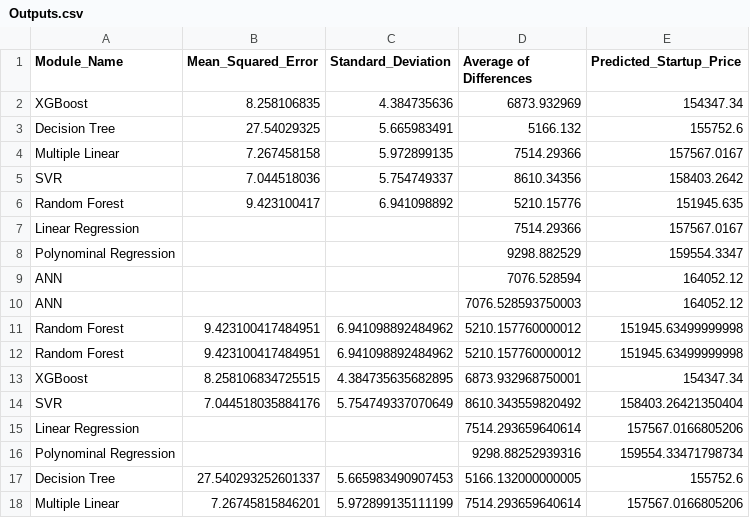
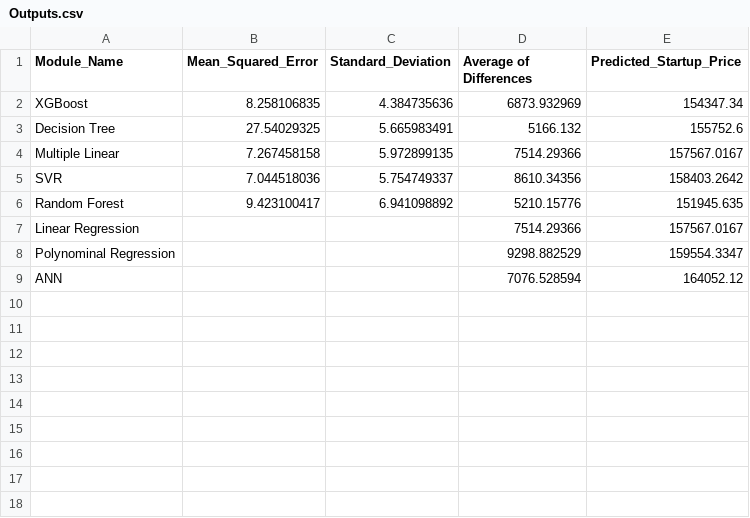
Before and after one commit to MiraminBagheri/Profit-prediction-of-startups, a CSV file: Outputs.csv, drawn as a sheet.

Commit message:
Update Outputs.csv

```diff
--- a/Outputs.csv
+++ b/Outputs.csv
@@ -9,10 +9 @@ Polynominal Regression,,,9298.882529,159554.3347
 ANN,,,7076.528594,164052.12
-ANN,,,7076.528593750003,164052.12
-Random Forest,9.423100417484951,6.941098892484962,5210.157760000012,151945.63499999998
-Random Forest,9.423100417484951,6.941098892484962,5210.157760000012,151945.63499999998
-XGBoost,8.258106834725515,4.384735635682895,6873.932968750001,154347.34
-SVR,7.044518035884176,5.754749337070649,8610.343559820492,158403.26421350404
-Linear Regression,,,7514.293659640614,157567.0166805206
-Polynominal Regression,,,9298.88252939316,159554.33471798734
-Decision Tree,27.540293252601337,5.665983490907453,5166.132000000005,155752.6
-Multiple Linear,7.26745815846201,5.972899135111199,7514.293659640614,157567.0166805206
```
